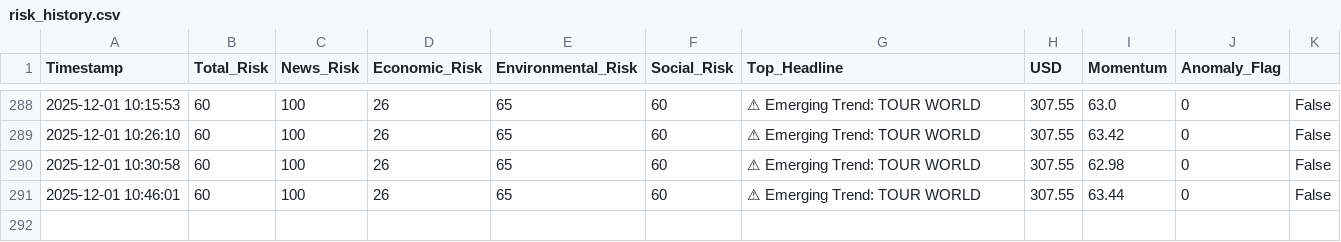
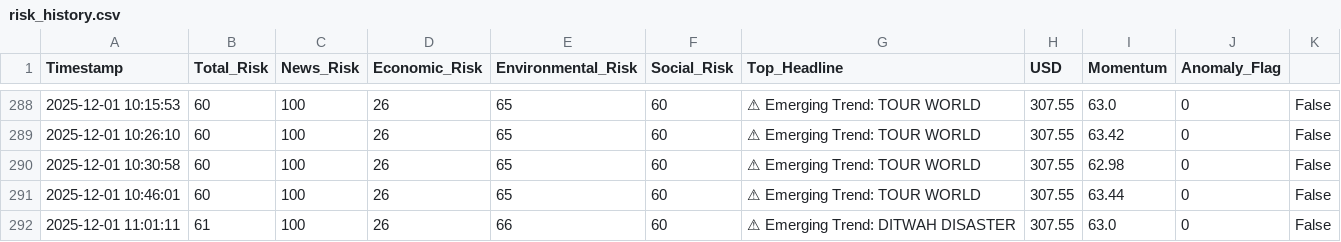
Before and after one commit to usmaanimran/vita_lk, a CSV file: data/risk_history.csv, drawn as a sheet; only a part is shown, gaps mark what is left out; the diff names each change by its address in the sheet, - before the commit and + after, or states it on an @@ line.

```diff
--- a/data/risk_history.csv
+++ b/data/risk_history.csv
+row 292: 2025-12-01 11:01:11 | 61 | 100 | 26 | 66 | 60 | ⚠ Emerging Trend: DITWAH DISASTER | 307.55 | 63.0 | 0 | False
```
Also changed, not shown: data/daily_news_scan.csv, 1 other file.
